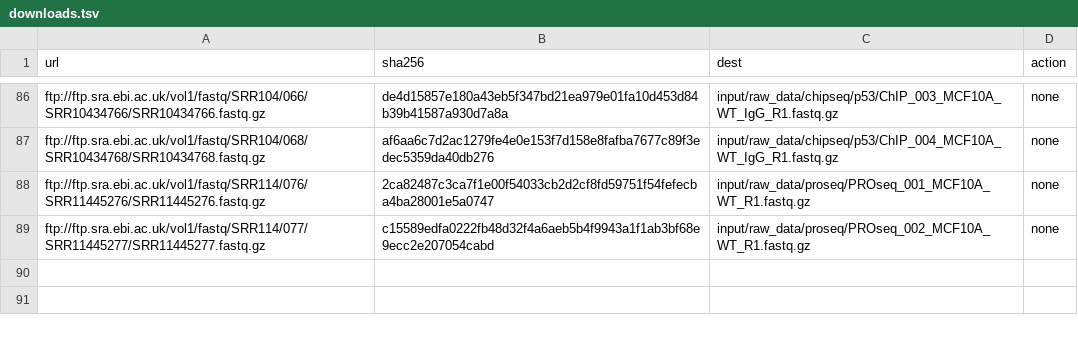
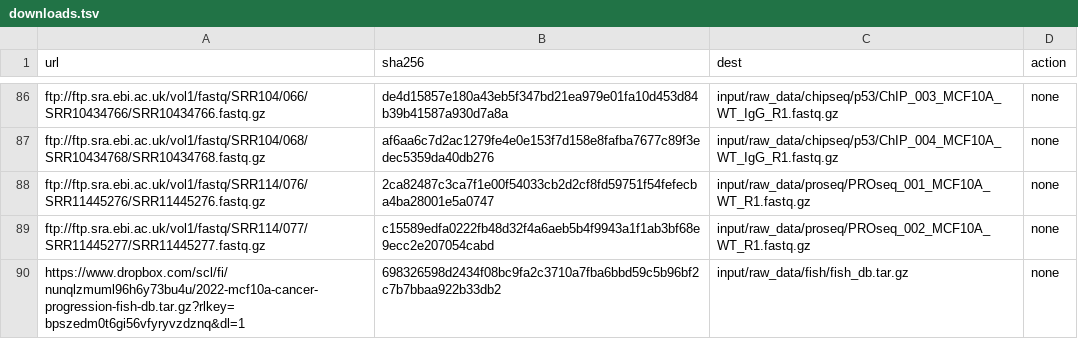
Before and after one commit to paulsengroup/2022-mcf10a-cancer-progression, a TSV file: data/downloads.tsv, drawn as a sheet; only a part is shown, gaps mark what is left out.

Commit message:
Add FISH data to download list and update preprocess workflow

```diff
--- a/data/downloads.tsv
+++ b/data/downloads.tsv
@@ -89 +89,2 @@ ftp://ftp.sra.ebi.ac.uk/vol1/fastq/SRR114/076/SRR11445276/SRR11445276.fastq.gz	2
 ftp://ftp.sra.ebi.ac.uk/vol1/fastq/SRR114/077/SRR11445277/SRR11445277.fastq.gz	c15589edfa0222fb48d32f4a6aeb5b4f9943a1f1ab3bf68e9ecc2e207054cabd	input/raw_data/proseq/PROseq_002_MCF10A_WT_R1.fastq.gz	none
+https://www.dropbox.com/scl/fi/nunqlzmuml96h6y73bu4u/2022-mcf10a-cancer-progression-fish-db.tar.gz?rlkey=bpszedm0t6gi56vfyryvzdznq&dl=1	698326598d2434f08bc9fa2c3710a7fba6bbd59c5b96bf2c7b7bbaa922b33db2	input/raw_data/fish/fish_db.tar.gz	none
```
Also changed, not shown: 2 other files.
